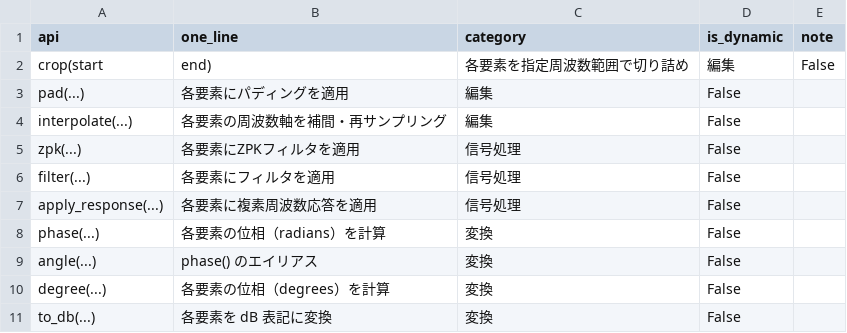
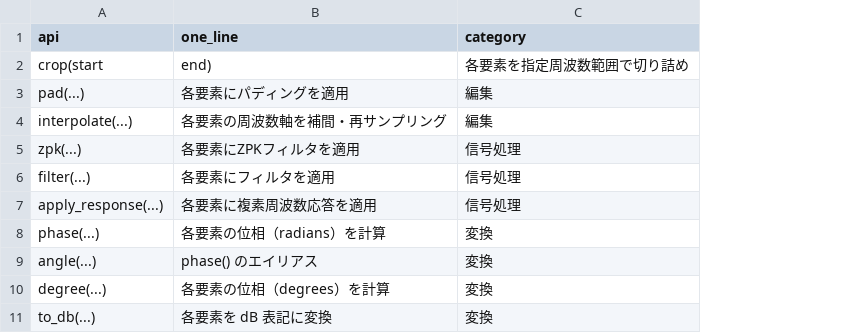
Before and after one commit to tatsuki-washimi/gwexpy, a CSV file: docs/FrequencySeriesList_extensions.csv, drawn as a sheet; only a part is shown; the diff names each change by its address in the sheet, - before the commit and + after, or states it on an @@ line.

Commit message:
extension methodd csv update

```diff
--- a/docs/FrequencySeriesList_extensions.csv
+++ b/docs/FrequencySeriesList_extensions.csv
-column D (is_dynamic), rows 2-11: 編集 | False | False | False | False | False | False | False | False | False
-column E (note), row 2: False
```
Also changed, not shown: docs/FrequencySeriesMatrix_extensions.csv, docs/SpectrogramMatrix_extensions.csv, 8 other files.
